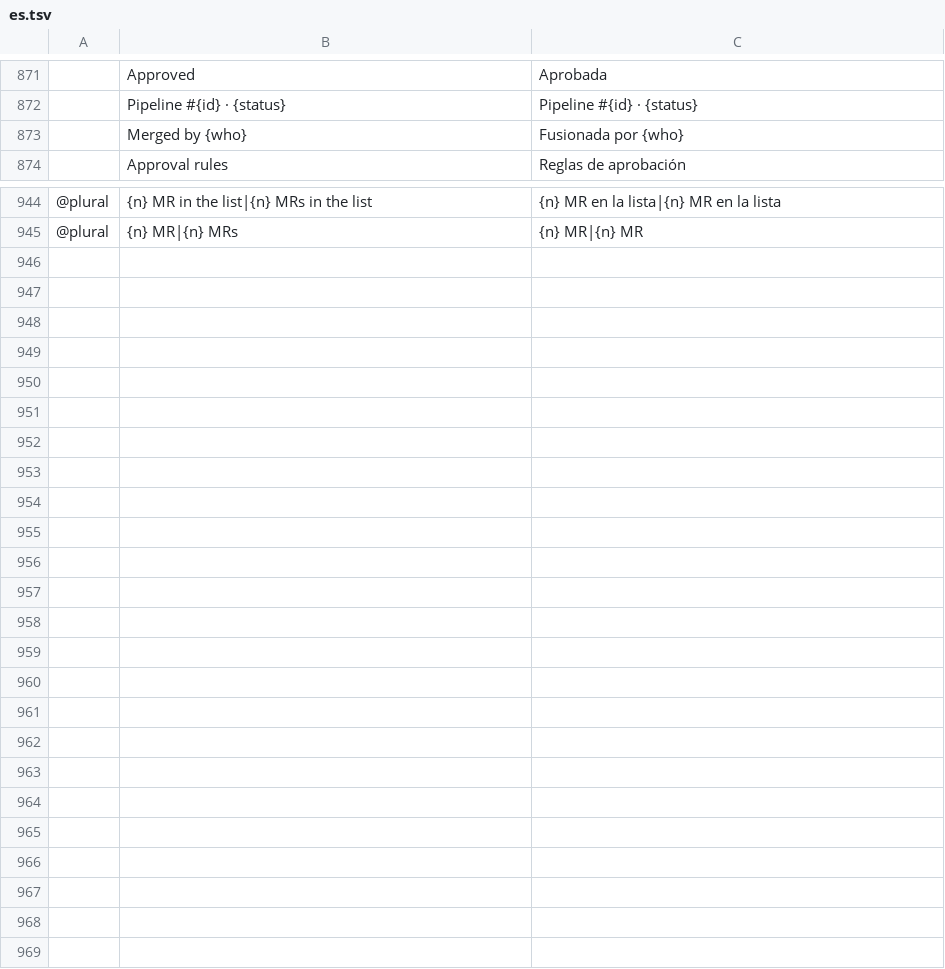
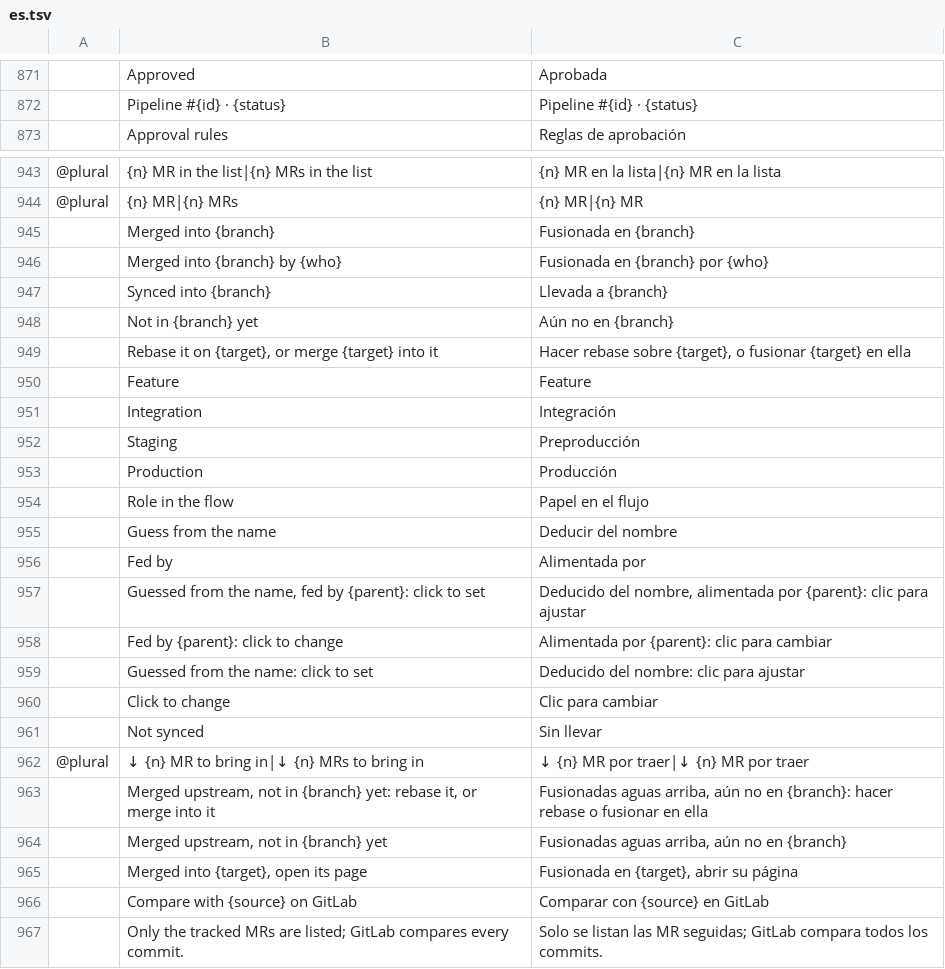
Before and after one commit to julien-langlois/gitlab-tracker, a TSV file: gitlab-tracker/i18n/es.tsv, drawn as a sheet; only a part is shown, gaps mark what is left out; removed rows and columns are numbered as before the commit, all else as after; the diff names each change by its address in the sheet, - before the commit and + after, or states it on an @@ line.

```diff
--- a/gitlab-tracker/i18n/es.tsv
+++ b/gitlab-tracker/i18n/es.tsv
-row 873:  | Merged by {who} | Fusionada por {who}
+row 945:  | Merged into {branch} | Fusionada en {branch}
+row 946:  | Merged into {branch} by {who} | Fusionada en {branch} por {who}
+row 947:  | Synced into {branch} | Llevada a {branch}
+row 948:  | Not in {branch} yet | Aún no en {branch}
+row 949:  | Rebase it on {target}, or merge {target} into it | Hacer rebase sobre {target}, o fusionar {target} en ella
+row 950:  | Feature | Feature
+row 951:  | Integration | Integración
+row 952:  | Staging | Preproducción
+row 953:  | Production | Producción
+row 954:  | Role in the flow | Papel en el flujo
+row 955:  | Guess from the name | Deducir del nombre
+row 956:  | Fed by | Alimentada por
+row 957:  | Guessed from the name, fed by {parent}: click to set | Deducido del nombre, alimentada por {parent}: clic para ajustar
+row 958:  | Fed by {parent}: click to change | Alimentada por {parent}: clic para cambiar
+row 959:  | Guessed from the name: click to set | Deducido del nombre: clic para ajustar
+row 960:  | Click to change | Clic para cambiar
+row 961:  | Not synced | Sin llevar
+row 962: @plural | ↓ {n} MR to bring in|↓ {n} MRs to bring in | ↓ {n} MR por traer|↓ {n} MR por traer
+row 963:  | Merged upstream, not in {branch} yet: rebase it, or merge into it | Fusionadas aguas arriba, aún no en {branch}: hacer rebase o fusionar en ella
+row 964:  | Merged upstream, not in {branch} yet | Fusionadas aguas arriba, aún no en {branch}
+row 965:  | Merged into {target}, open its page | Fusionada en {target}, abrir su página
+row 966:  | Compare with {source} on GitLab | Comparar con {source} en GitLab
+row 967:  | Only the tracked MRs are listed; GitLab compares every commit. | Solo se listan las MR seguidas; GitLab compara todos los commits.
```
Also changed, not shown: gitlab-tracker/i18n/de.tsv, gitlab-tracker/i18n/fr.tsv, 13 other files.
